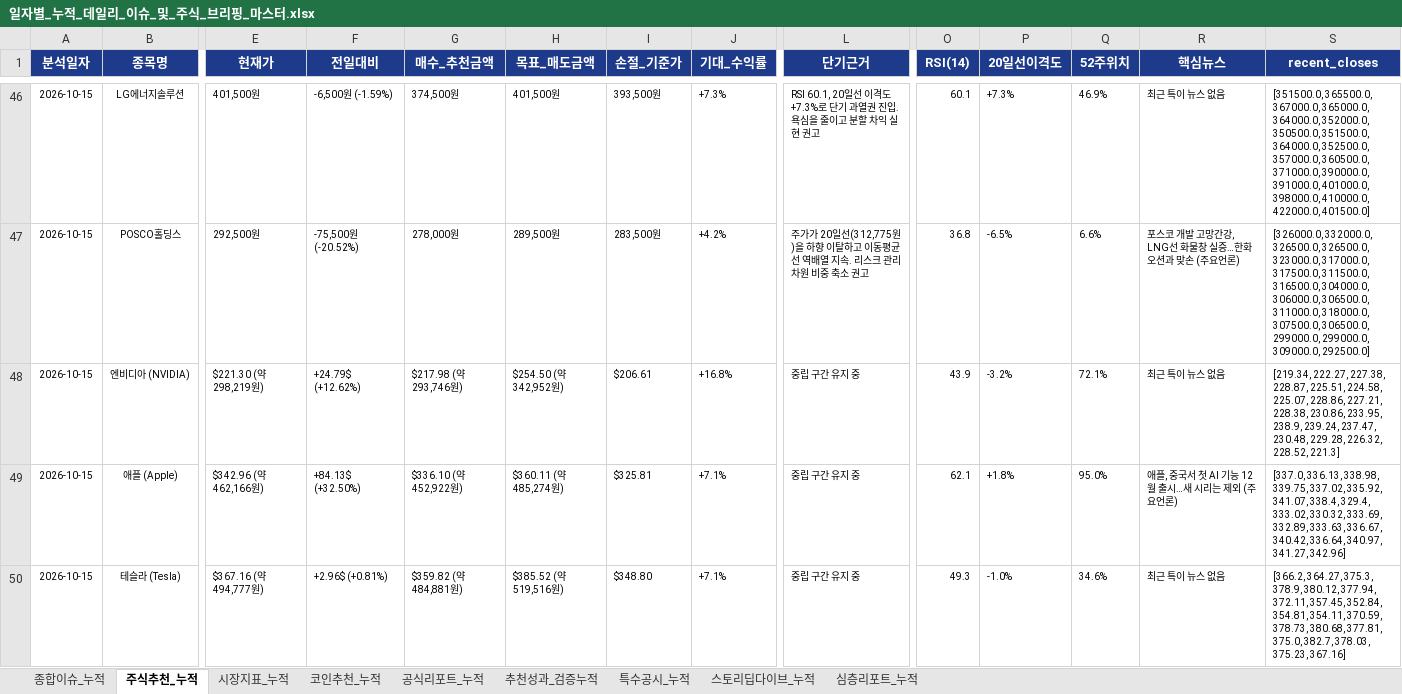
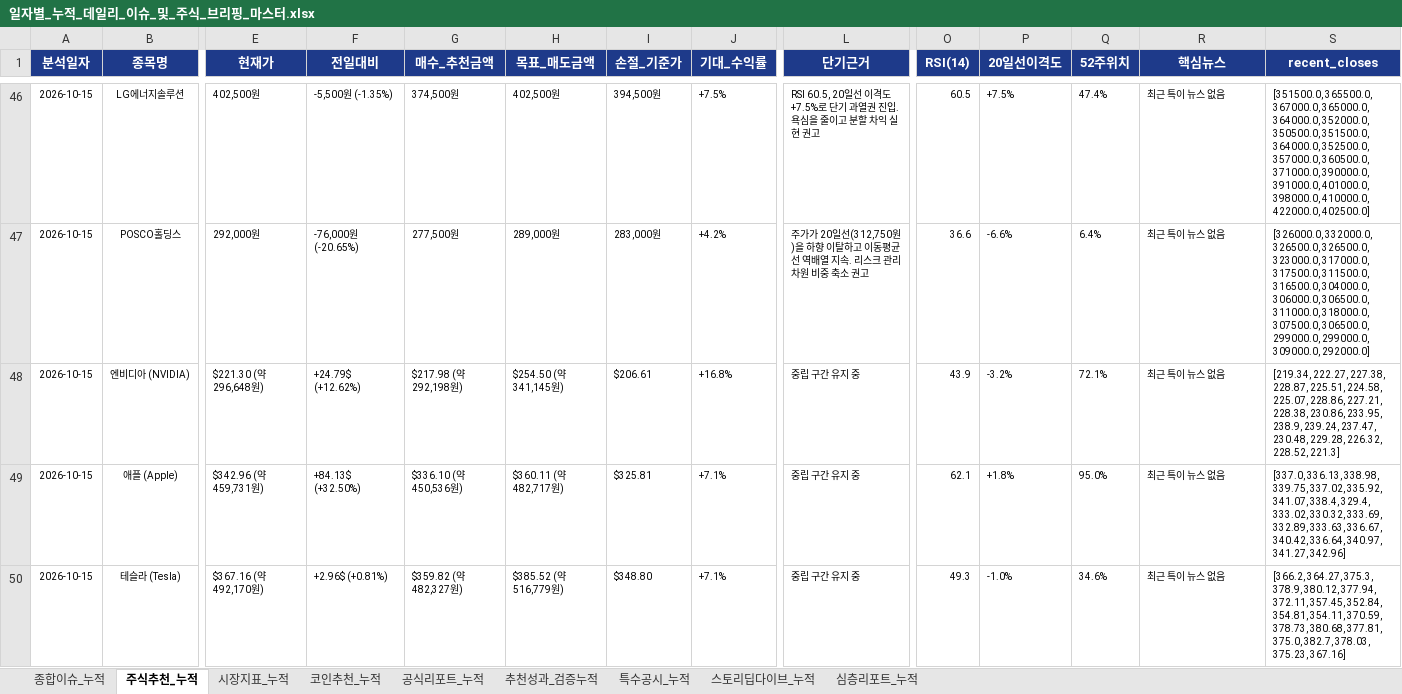
Before and after one commit to leeyulls/py_auto_test, an Excel workbook: reports/일자별_누적_데일리_이슈_및_주식_브리핑_마스터.xlsx, sheet 주식추천_누적, drawn as a sheet; only a part is shown, gaps mark what is left out; values as stored, in another font and other column widths than the file's, no borders; the diff covers the shown part only; the diff names each change by its address in the sheet, - before the commit and + after, or states it on an @@ line.

```diff
--- a/reports/일자별_누적_데일리_이슈_및_주식_브리핑_마스터.xlsx (sheet 주식추천_누적)
+++ b/reports/일자별_누적_데일리_이슈_및_주식_브리핑_마스터.xlsx (sheet 주식추천_누적)
-E46 (현재가): 401,500원
+E46 (현재가): 402,500원
-F46 (전일대비): -6,500원 (-1.59%)
+F46 (전일대비): -5,500원 (-1.35%)
-H46 (목표_매도금액): 401,500원
+H46 (목표_매도금액): 402,500원
-I46 (손절_기준가): 393,500원
+I46 (손절_기준가): 394,500원
-J46 (기대_수익률): +7.3%
+J46 (기대_수익률): +7.5%
-L46 (단기근거): RSI 60.1, 20일선 이격도 +7.3%로 단기…
+L46 (단기근거): RSI 60.5, 20일선 이격도 +7.5%로 단기…
-O46 (RSI(14)): 60.1
+O46 (RSI(14)): 60.5
-P46 (20일선이격도): +7.3%
+P46 (20일선이격도): +7.5%
-Q46 (52주위치): 46.9%
+Q46 (52주위치): 47.4%
-S46 (recent_closes): …410000.0, 422000.0, 401500.0]
+S46 (recent_closes): …410000.0, 422000.0, 402500.0]
-E47 (현재가): 292,500원
+E47 (현재가): 292,000원
-F47 (전일대비): -75,500원 (-20.52%)
+F47 (전일대비): -76,000원 (-20.65%)
-G47 (매수_추천금액): 278,000원
+G47 (매수_추천금액): 277,500원
-H47 (목표_매도금액): 289,500원
+H47 (목표_매도금액): 289,000원
-I47 (손절_기준가): 283,500원
+I47 (손절_기준가): 283,000원
-L47 (단기근거): …20일선(312,775원)을…
+L47 (단기근거): …20일선(312,750원)을…
-O47 (RSI(14)): 36.8
+O47 (RSI(14)): 36.6
-P47 (20일선이격도): -6.5%
+P47 (20일선이격도): -6.6%
-Q47 (52주위치): 6.6%
+Q47 (52주위치): 6.4%
-R47 (핵심뉴스): 포스코 개발 고망간강, LNG선 화물창 실증…한화오션과 맞손 (주요언론)
+R47 (핵심뉴스): 최근 특이 뉴스 없음
-S47 (recent_closes): …299000.0, 309000.0, 292500.0]
+S47 (recent_closes): …299000.0, 309000.0, 292000.0]
-E48 (현재가): $221.30 (약 298,219원)
+E48 (현재가): $221.30 (약 296,648원)
-G48 (매수_추천금액): $217.98 (약 293,746원)
+G48 (매수_추천금액): $217.98 (약 292,198원)
-H48 (목표_매도금액): $254.50 (약 342,952원)
+H48 (목표_매도금액): $254.50 (약 341,145원)
-E49 (현재가): $342.96 (약 462,166원)
+E49 (현재가): $342.96 (약 459,731원)
-G49 (매수_추천금액): $336.10 (약 452,922원)
+G49 (매수_추천금액): $336.10 (약 450,536원)
-H49 (목표_매도금액): $360.11 (약 485,274원)
+H49 (목표_매도금액): $360.11 (약 482,717원)
-R49 (핵심뉴스): 애플, 중국서 첫 AI 기능 12월 출시…새 시리는 제외 (주요언론)
+R49 (핵심뉴스): 최근 특이 뉴스 없음
-E50 (현재가): $367.16 (약 494,777원)
+E50 (현재가): $367.16 (약 492,170원)
-G50 (매수_추천금액): $359.82 (약 484,881원)
+G50 (매수_추천금액): $359.82 (약 482,327원)
-H50 (목표_매도금액): $385.52 (약 519,516원)
+H50 (목표_매도금액): $385.52 (약 516,779원)
```
Also changed, not shown: 2 added rows, 2 removed rows and 164 edited cells elsewhere in this sheet, sheet 종합이슈_누적, sheet 공식리포트_누적, sheet 특수공시_누적, sheet 코인추천_누적, sheet 심층리포트_누적, sheet 추천성과_검증누적, 1 more sheet, 1 other file.
